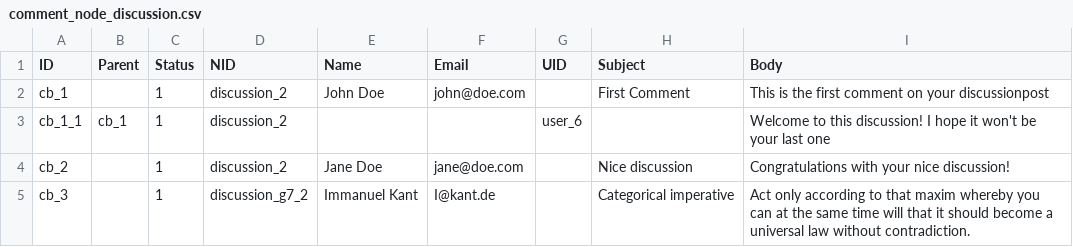
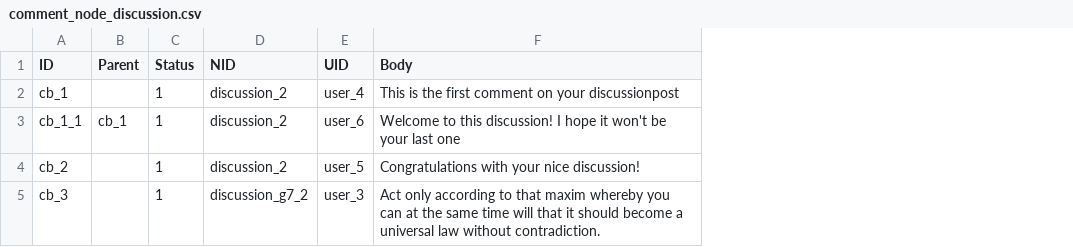
Before and after one commit to capacity4dev/capacity4more, a CSV file: capacity4more/modules/c4m/demo/c4m_demo_content/csv/comment/comment_node_discussion.csv, drawn as a sheet; removed rows and columns are numbered as before the commit, all else as after; the diff names each change by its address in the sheet, - before the commit and + after, or states it on an @@ line.

```diff
--- a/capacity4more/modules/c4m/demo/c4m_demo_content/csv/comment/comment_node_discussion.csv
+++ b/capacity4more/modules/c4m/demo/c4m_demo_content/csv/comment/comment_node_discussion.csv
-column E (Name), rows 2-5: John Doe |  | Jane Doe | Immanuel Kant
-column F (Email), rows 2-5: john@doe.com |  | jane@doe.com | I@kant.de
-column H (Subject), rows 2-5: First Comment |  | Nice discussion | Categorical imperative
-E2 (UID): (empty)
+E2 (UID): user_4
-E4 (UID): (empty)
+E4 (UID): user_5
-E5 (UID): (empty)
+E5 (UID): user_3
```
Also changed, not shown: capacity4more/modules/c4m/demo/c4m_demo_content/csv/comment/comment_node_article.csv, capacity4more/modules/c4m/demo/c4m_demo_content/csv/comment/comment_node_document.csv, 5 other files.
